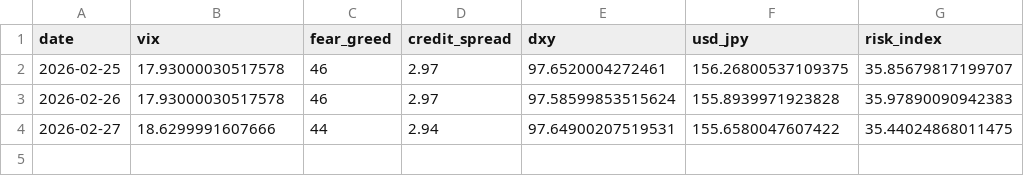
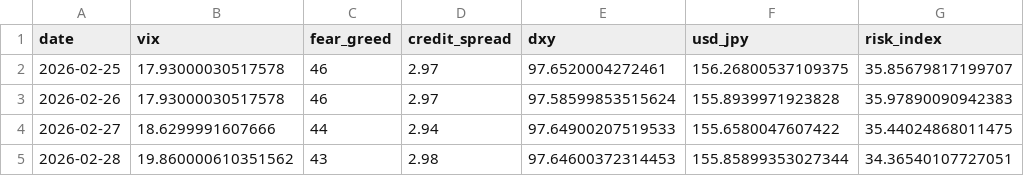
Before and after one commit to actionk-dev/risk-dashboard, a CSV file: risk_history.csv, drawn as a sheet.

```diff
--- a/risk_history.csv
+++ b/risk_history.csv
@@ -3,2 +3,3 @@ date,vix,fear_greed,credit_spread,dxy,usd_jpy,risk_index
 2026-02-26,17.93000030517578,46,2.97,97.58599853515624,155.8939971923828,35.97890090942383
-2026-02-27,18.6299991607666,44,2.94,97.64900207519531,155.6580047607422,35.44024868011475
+2026-02-27,18.6299991607666,44,2.94,97.64900207519533,155.6580047607422,35.44024868011475
+2026-02-28,19.860000610351562,43,2.98,97.64600372314453,155.85899353027344,34.36540107727051
```
